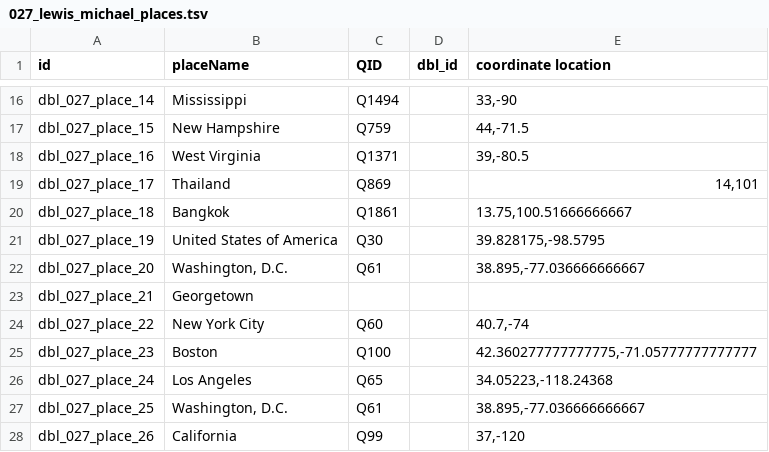
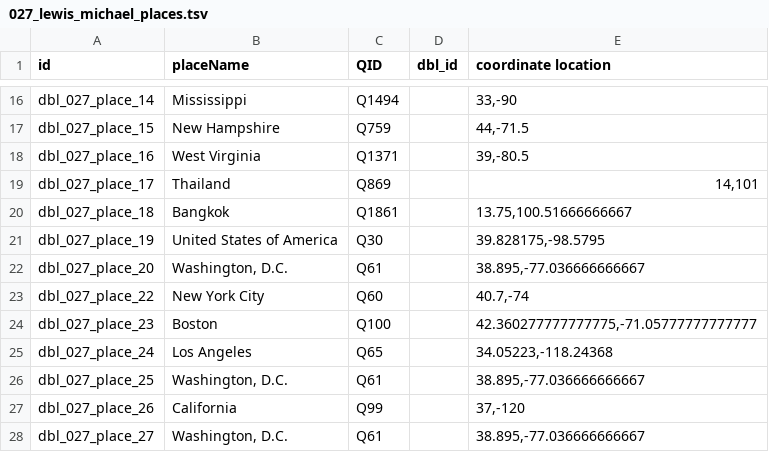
Before and after one commit to Dartmouth-Digital-History-Initiative/DBL-Encoding, a TSV file: tsv/027_lewis_michael_places.tsv, drawn as a sheet; only a part is shown, gaps mark what is left out; the shorter side is filled out with more unchanged rows.

Commit message:
Update 027_lewis_michael_places.tsv

```diff
--- a/tsv/027_lewis_michael_places.tsv
+++ b/tsv/027_lewis_michael_places.tsv
@@ -22,3 +22,2 @@ dbl_027_place_19	United States of America	Q30		39.828175,-98.5795
 dbl_027_place_20	Washington, D.C.	Q61		38.895,-77.036666666667
-dbl_027_place_21	Georgetown			
 dbl_027_place_22	New York City	Q60		40.7,-74
```
